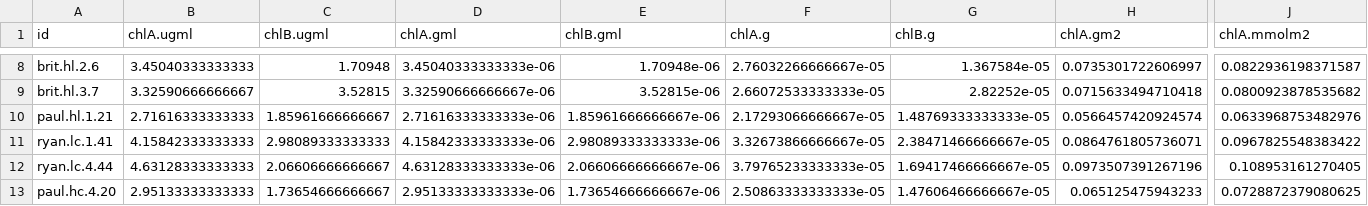
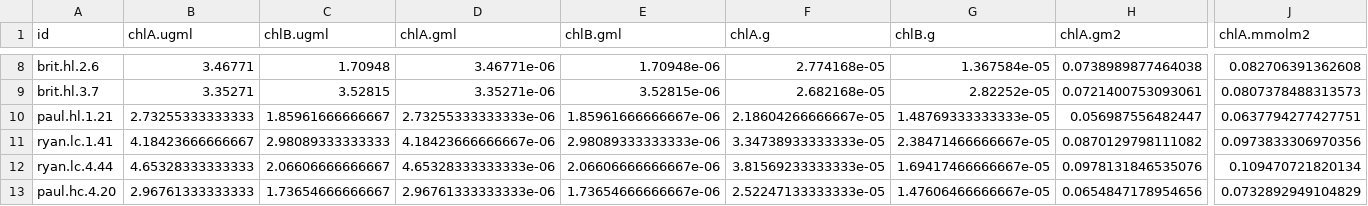
Before and after one commit to EveGray/acclimation_timescale, a CSV file: analysis/chlorophyll_calculations/ts_chlorophyll_data.csv, drawn as a sheet; only a part is shown, gaps mark what is left out; the diff covers the shown part only; the diff names each change by its address in the sheet, - before the commit and + after, or states it on an @@ line.

```diff
--- a/analysis/chlorophyll_calculations/ts_chlorophyll_data.csv
+++ b/analysis/chlorophyll_calculations/ts_chlorophyll_data.csv
-B8 (chlA.ugml): 3.45040333333333
+B8 (chlA.ugml): 3.46771
-D8 (chlA.gml): 3.45040333333333e-06
+D8 (chlA.gml): 3.46771e-06
-F8 (chlA.g): 2.76032266666667e-05
+F8 (chlA.g): 2.774168e-05
-H8 (chlA.gm2): 0.0735301722606997
+H8 (chlA.gm2): 0.0738989877464038
-J8 (chlA.mmolm2): 0.0822936198371587
+J8 (chlA.mmolm2): 0.082706391362608
-B9 (chlA.ugml): 3.32590666666667
+B9 (chlA.ugml): 3.35271
-D9 (chlA.gml): 3.32590666666667e-06
+D9 (chlA.gml): 3.35271e-06
-F9 (chlA.g): 2.66072533333333e-05
+F9 (chlA.g): 2.682168e-05
-H9 (chlA.gm2): 0.0715633494710418
+H9 (chlA.gm2): 0.0721400753093061
-J9 (chlA.mmolm2): 0.0800923878535682
+J9 (chlA.mmolm2): 0.0807378488313573
-B10 (chlA.ugml): 2.71616333333333
+B10 (chlA.ugml): 2.73255333333333
-D10 (chlA.gml): 2.71616333333333e-06
+D10 (chlA.gml): 2.73255333333333e-06
-F10 (chlA.g): 2.17293066666667e-05
+F10 (chlA.g): 2.18604266666667e-05
-H10 (chlA.gm2): 0.0566457420924574
+H10 (chlA.gm2): 0.056987556482447
-J10 (chlA.mmolm2): 0.0633968753482976
+J10 (chlA.mmolm2): 0.0637794277427751
-B11 (chlA.ugml): 4.15842333333333
+B11 (chlA.ugml): 4.18423666666667
-D11 (chlA.gml): 4.15842333333333e-06
+D11 (chlA.gml): 4.18423666666667e-06
-F11 (chlA.g): 3.32673866666667e-05
+F11 (chlA.g): 3.34738933333333e-05
-H11 (chlA.gm2): 0.0864761805736071
+H11 (chlA.gm2): 0.0870129798111082
-J11 (chlA.mmolm2): 0.0967825548383422
+J11 (chlA.mmolm2): 0.0973833306970356
-B12 (chlA.ugml): 4.63128333333333
+B12 (chlA.ugml): 4.65328333333333
-D12 (chlA.gml): 4.63128333333333e-06
+D12 (chlA.gml): 4.65328333333333e-06
-F12 (chlA.g): 3.79765233333333e-05
+F12 (chlA.g): 3.81569233333333e-05
-H12 (chlA.gm2): 0.0973507391267196
+H12 (chlA.gm2): 0.0978131846535076
-J12 (chlA.mmolm2): 0.108953161270405
+J12 (chlA.mmolm2): 0.109470721820134
-B13 (chlA.ugml): 2.95133333333333
+B13 (chlA.ugml): 2.96761333333333
-D13 (chlA.gml): 2.95133333333333e-06
+D13 (chlA.gml): 2.96761333333333e-06
-F13 (chlA.g): 2.50863333333333e-05
+F13 (chlA.g): 2.52247133333333e-05
-H13 (chlA.gm2): 0.065125475943233
+H13 (chlA.gm2): 0.0654847178954656
-J13 (chlA.mmolm2): 0.0728872379080625
+J13 (chlA.mmolm2): 0.0732892949104829
```
Also changed, not shown: 140 edited cells elsewhere in this file.
